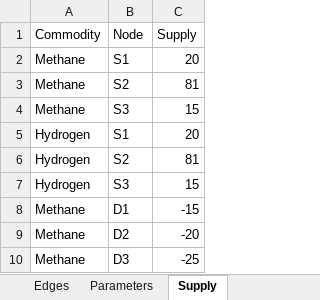
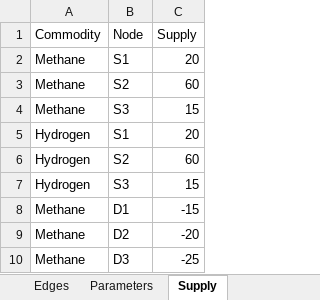
Before and after one commit to CSEI-EU/gas_infrastructure_model, an Excel workbook: 01_data/01_input_data/02_processed/Data_update.xlsx, sheet Supply, drawn as a sheet; only a part is shown; values as stored, in another font and other column widths than the file's, no borders; the diff names each change by its address in the sheet, - before the commit and + after, or states it on an @@ line.

Commit message:
update supply slack implementation

```diff
--- a/01_data/01_input_data/02_processed/Data_update.xlsx (sheet Supply)
+++ b/01_data/01_input_data/02_processed/Data_update.xlsx (sheet Supply)
-C3 (Supply): 81
+C3 (Supply): 60
-C6 (Supply): 81
+C6 (Supply): 60
```
Also changed, not shown: 3 other files.
